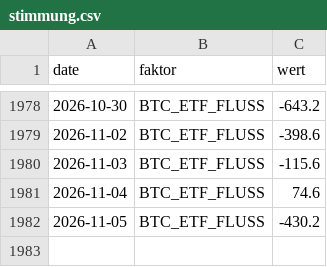
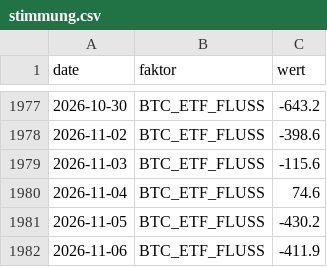
Before and after one commit to au7d4rk/markt_claude, a CSV file: daten/umfeld/stimmung.csv, drawn as a sheet; only a part is shown, gaps mark what is left out; the diff covers the shown part only.

```diff
--- a/daten/umfeld/stimmung.csv
+++ b/daten/umfeld/stimmung.csv
@@ -1982 +1981,2 @@ date,faktor,wert
 2026-11-05,BTC_ETF_FLUSS,-430.2
+2026-11-06,BTC_ETF_FLUSS,-411.9
```
Also changed, not shown: 2 added rows and 3 removed rows elsewhere in this file, daten/kurse/kurse_ki.csv, daten/kurse/kurse_welt.csv, 2 other files.
